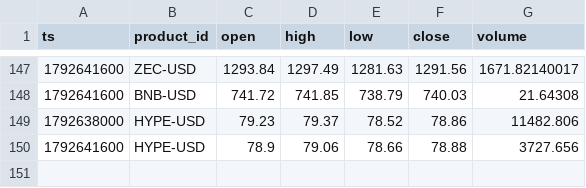
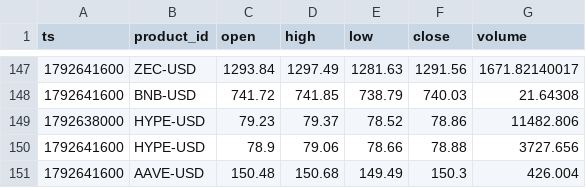
Before and after one commit to jtdaly4/market-data-collector, a CSV file: data/candles/2026-10-22.csv, drawn as a sheet; only a part is shown, gaps mark what is left out.

```diff
--- a/data/candles/2026-10-22.csv
+++ b/data/candles/2026-10-22.csv
@@ -150 +150,2 @@ ts,product_id,open,high,low,close,volume
 1792641600,HYPE-USD,78.9,79.06,78.66,78.88,3727.656
+1792641600,AAVE-USD,150.48,150.68,149.49,150.3,426.004
```
Also changed, not shown: 1 other file.
